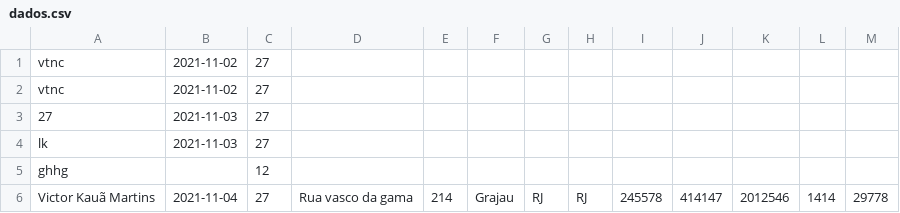
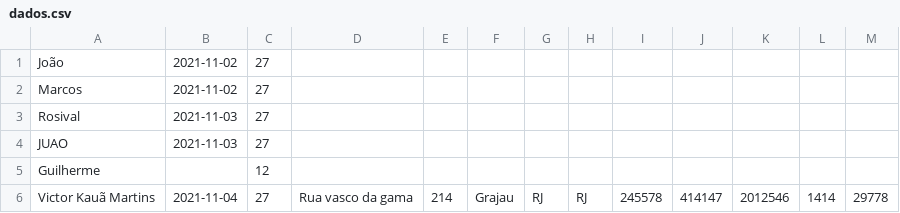
Before and after one commit to victor-kaua/Reposi, a CSV file: formulario_2BINFO_xampp/dados.csv, drawn as a sheet.

Commit message:
reposi

```diff
--- a/formulario_2BINFO_xampp/dados.csv
+++ b/formulario_2BINFO_xampp/dados.csv
@@ -1,6 +1,6 @@
-vtnc,2021-11-02,27,,,,,,,,,,,
-vtnc,2021-11-02,27,,,,,,,,,,,
-27,2021-11-03,27,,,,,,,,,,,
-lk,2021-11-03,27,,,,,,,,,,,
-ghhg,,12,,,,,,,,,,,
+João,2021-11-02,27,,,,,,,,,,,
+Marcos,2021-11-02,27,,,,,,,,,,,
+Rosival,2021-11-03,27,,,,,,,,,,,
+JUAO,2021-11-03,27,,,,,,,,,,,
+Guilherme,,12,,,,,,,,,,,
 Victor Kauã Martins,2021-11-04,27,Rua vasco da gama,214,Grajau,RJ,RJ,245578,414147,2012546,1414,29778,
```
